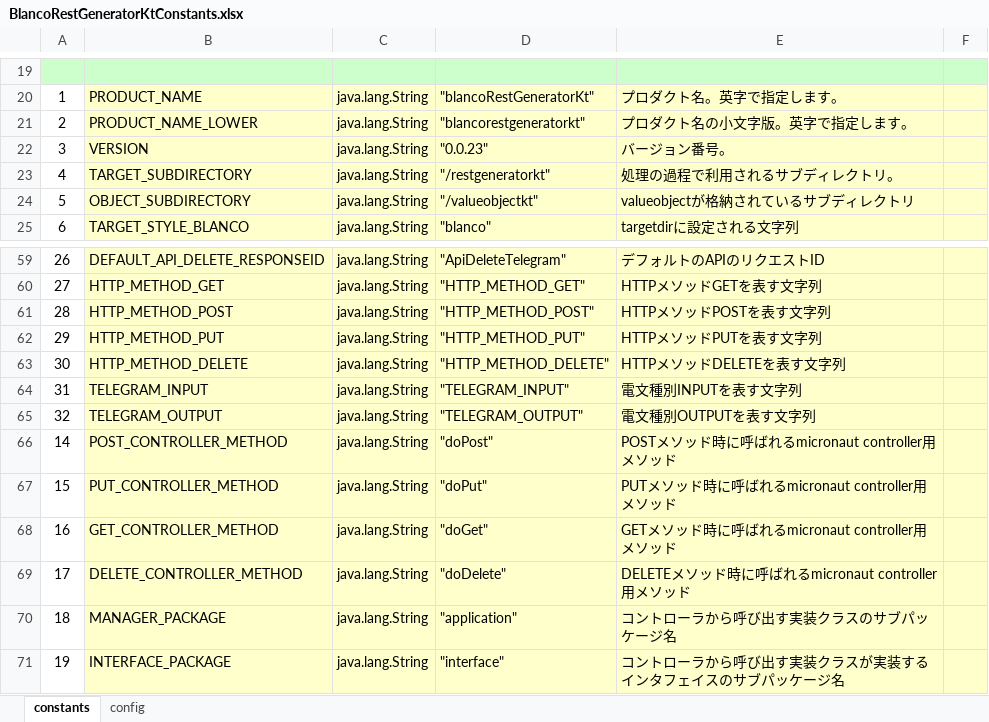
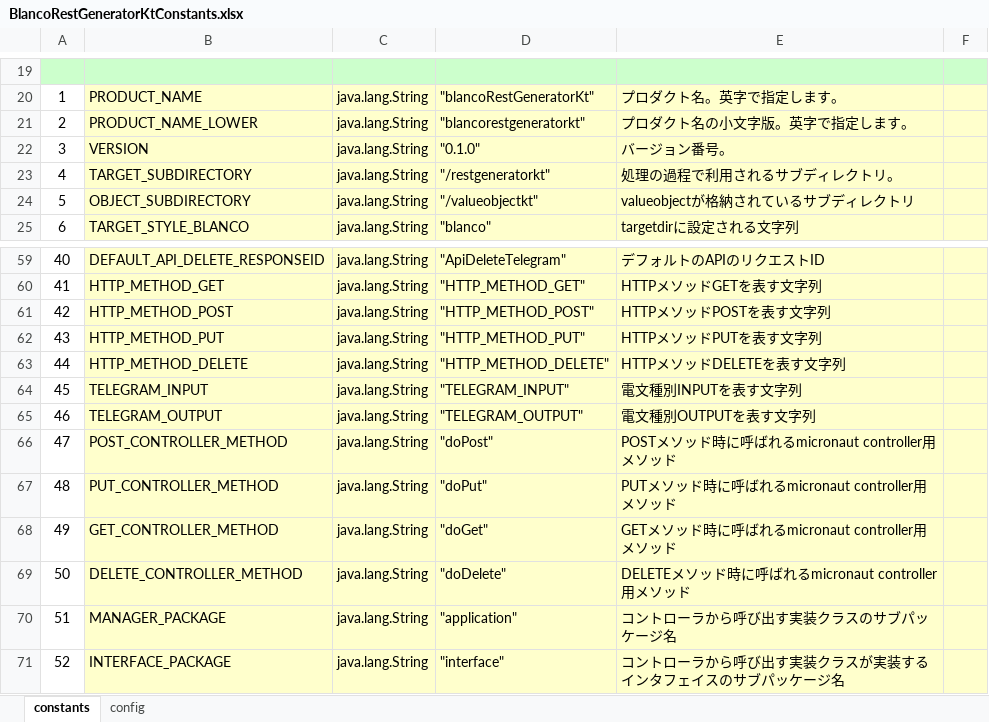
Before and after one commit to uedaueo/blancoRestGeneratorKt, an Excel workbook: meta/program/BlancoRestGeneratorKtConstants.xlsx, sheet constants, drawn as a sheet; only a part is shown, gaps mark what is left out; values as stored, in another font and other column widths than the file's, no borders; the diff covers the shown part only; the diff names each change by its address in the sheet, - before the commit and + after, or states it on an @@ line.

```diff
--- a/meta/program/BlancoRestGeneratorKtConstants.xlsx (sheet constants)
+++ b/meta/program/BlancoRestGeneratorKtConstants.xlsx (sheet constants)
-D22: "0.0.23"
+D22: "0.1.0"
-A59: 26
+A59: 40
-A60: 27
+A60: 41
-A61: 28
+A61: 42
-A62: 29
+A62: 43
-A63: 30
+A63: 44
-A64: 31
+A64: 45
-A65: 32
+A65: 46
-A66: 14
+A66: 47
-A67: 15
+A67: 48
-A68: 16
+A68: 49
-A69: 17
+A69: 50
-A70: 18
+A70: 51
-A71: 19
+A71: 52
```
Also changed, not shown: 28 edited cells elsewhere in this sheet, 4 other files.
